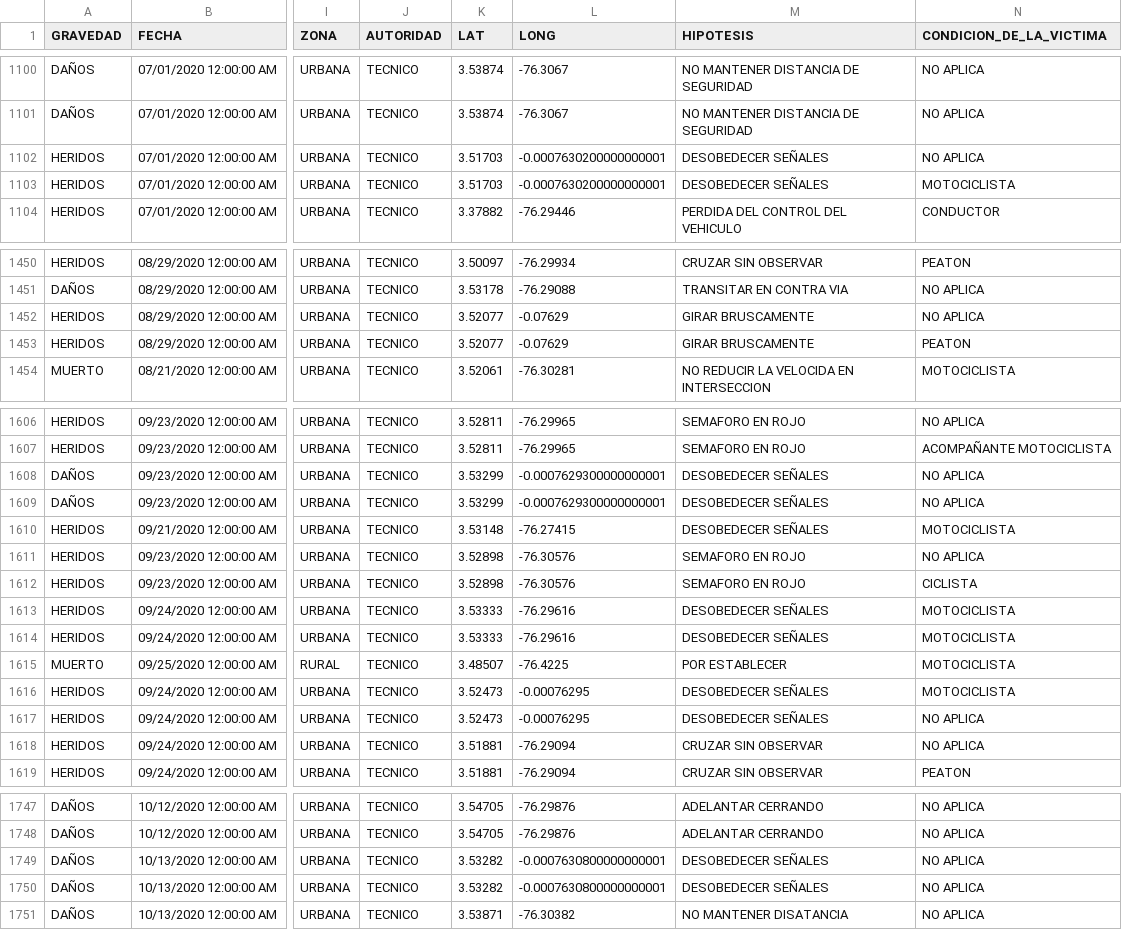
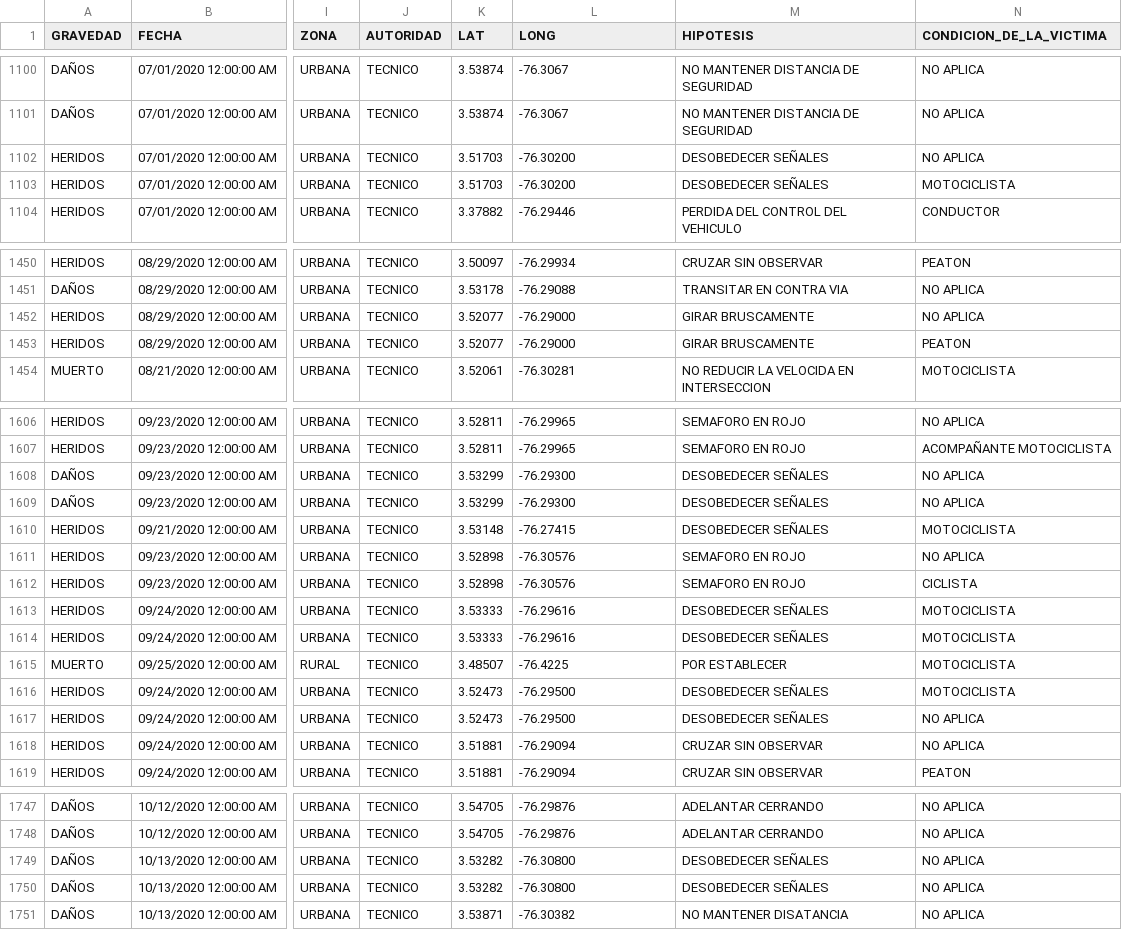
Before and after one commit to leoperezx/accidentes, a CSV file: dataset.csv, drawn as a sheet; only a part is shown, gaps mark what is left out; the diff covers the shown part only; the diff names each change by its address in the sheet, - before the commit and + after, or states it on an @@ line.

```diff
--- a/dataset.csv
+++ b/dataset.csv
-L1102:L1103 (LONG): -0.0007630200000000001
+L1102:L1103 (LONG): -76.30200
-L1452:L1453 (LONG): -0.07629
+L1452:L1453 (LONG): -76.29000
-L1608:L1609 (LONG): -0.0007629300000000001
+L1608:L1609 (LONG): -76.29300
-L1616:L1617 (LONG): -0.00076295
+L1616:L1617 (LONG): -76.29500
-L1749:L1750 (LONG): -0.0007630800000000001
+L1749:L1750 (LONG): -76.30800
```
Also changed, not shown: 16 edited cells elsewhere in this file, 3 other files.
